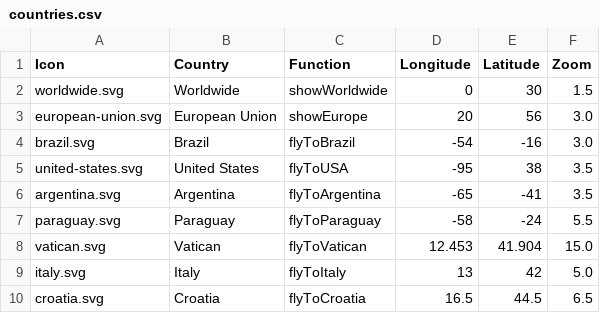
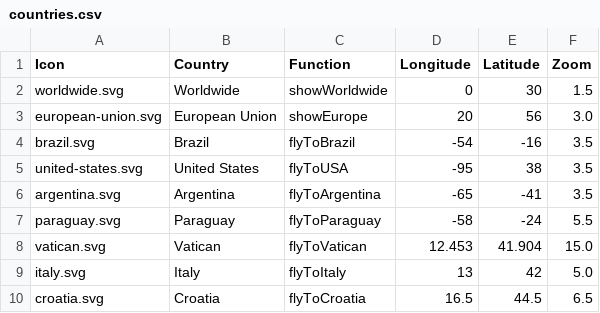
Before and after one commit to karsha19/haraldoalbergaria.page, a CSV file: map/build/countries.csv, drawn as a sheet.

Commit message:
Changed zoom of Brazil and Scotland

```diff
--- a/map/build/countries.csv
+++ b/map/build/countries.csv
@@ -3,3 +3,3 @@ worldwide.svg,Worldwide,showWorldwide,0,30,1.5
 european-union.svg,European Union,showEurope,20,56,3.0
-brazil.svg,Brazil,flyToBrazil,-54,-16,3.0
+brazil.svg,Brazil,flyToBrazil,-54,-16,3.5
 united-states.svg,United States,flyToUSA,-95,38,3.5
```
Also changed, not shown: map/exhibits/build/countries.csv, 2 other files.
